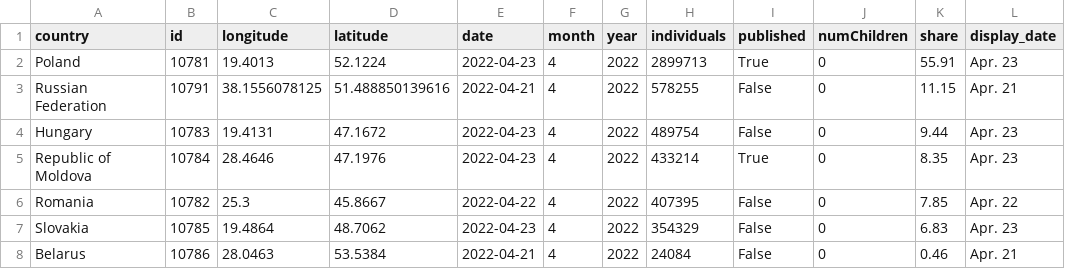
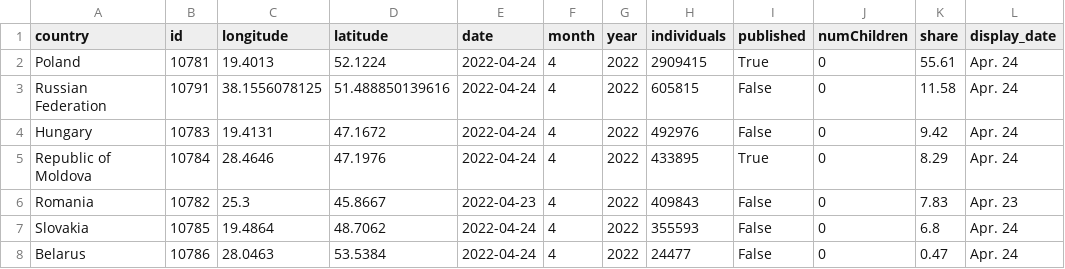
Before and after one commit to gridviz/ukraine-refugees, a CSV file: data/processed/ukraine_refugees_totals_countries.csv, drawn as a sheet.

```diff
--- a/data/processed/ukraine_refugees_totals_countries.csv
+++ b/data/processed/ukraine_refugees_totals_countries.csv
@@ -1,8 +1,8 @@
 country,id,longitude,latitude,date,month,year,individuals,published,numChildren,share,display_date
-Poland,10781,19.4013,52.1224,2022-04-23,4,2022,2899713,True,0,55.91,Apr. 23
-Russian Federation,10791,38.1556078125,51.488850139616,2022-04-21,4,2022,578255,False,0,11.15,Apr. 21
-Hungary,10783,19.4131,47.1672,2022-04-23,4,2022,489754,False,0,9.44,Apr. 23
-Republic of Moldova,10784,28.4646,47.1976,2022-04-23,4,2022,433214,True,0,8.35,Apr. 23
-Romania,10782,25.3,45.8667,2022-04-22,4,2022,407395,False,0,7.85,Apr. 22
-Slovakia,10785,19.4864,48.7062,2022-04-23,4,2022,354329,False,0,6.83,Apr. 23
-Belarus,10786,28.0463,53.5384,2022-04-21,4,2022,24084,False,0,0.46,Apr. 21
+Poland,10781,19.4013,52.1224,2022-04-24,4,2022,2909415,True,0,55.61,Apr. 24
+Russian Federation,10791,38.1556078125,51.488850139616,2022-04-24,4,2022,605815,False,0,11.58,Apr. 24
+Hungary,10783,19.4131,47.1672,2022-04-24,4,2022,492976,False,0,9.42,Apr. 24
+Republic of Moldova,10784,28.4646,47.1976,2022-04-24,4,2022,433895,True,0,8.29,Apr. 24
+Romania,10782,25.3,45.8667,2022-04-23,4,2022,409843,False,0,7.83,Apr. 23
+Slovakia,10785,19.4864,48.7062,2022-04-24,4,2022,355593,False,0,6.8,Apr. 24
+Belarus,10786,28.0463,53.5384,2022-04-24,4,2022,24477,False,0,0.47,Apr. 24
```
Also changed, not shown: data/processed/ukraine_refugees_totals_timeseries.csv.
